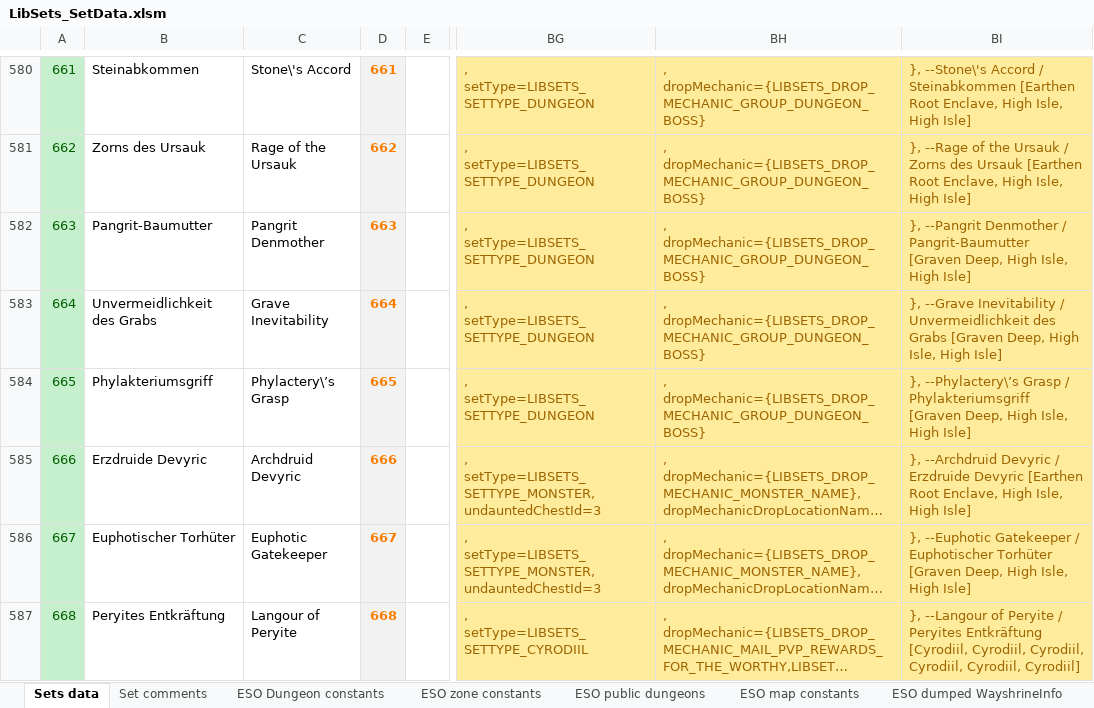
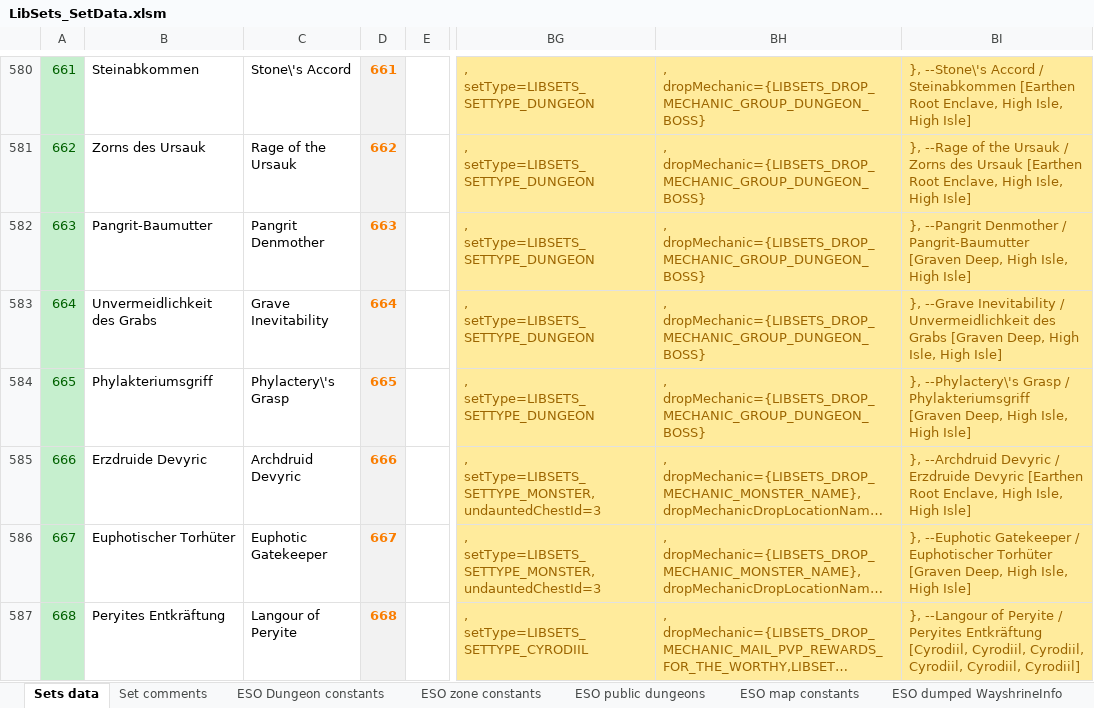
Before and after one commit to Baertram/LibSets, an Excel workbook: LibSets/Data/LibSets_SetData.xlsm, sheet Sets data, drawn as a sheet; only a part is shown, gaps mark what is left out; long unchanged cells end in …; values as stored, in another font and other column widths than the file's, no borders; the diff covers the shown part only; the diff names each change by its address in the sheet, - before the commit and + after, or states it on an @@ line.

```diff
--- a/LibSets/Data/LibSets_SetData.xlsm (sheet Sets data)
+++ b/LibSets/Data/LibSets_SetData.xlsm (sheet Sets data)
-C584: Phylactery\’s Grasp
+C584: Phylactery\'s Grasp
-BI584: }, --Phylactery\’s Grasp /…
+BI584: }, --Phylactery\'s Grasp /…
```
Also changed, not shown: 18 edited cells elsewhere in this sheet, sheet Set comments, 3 other files.
